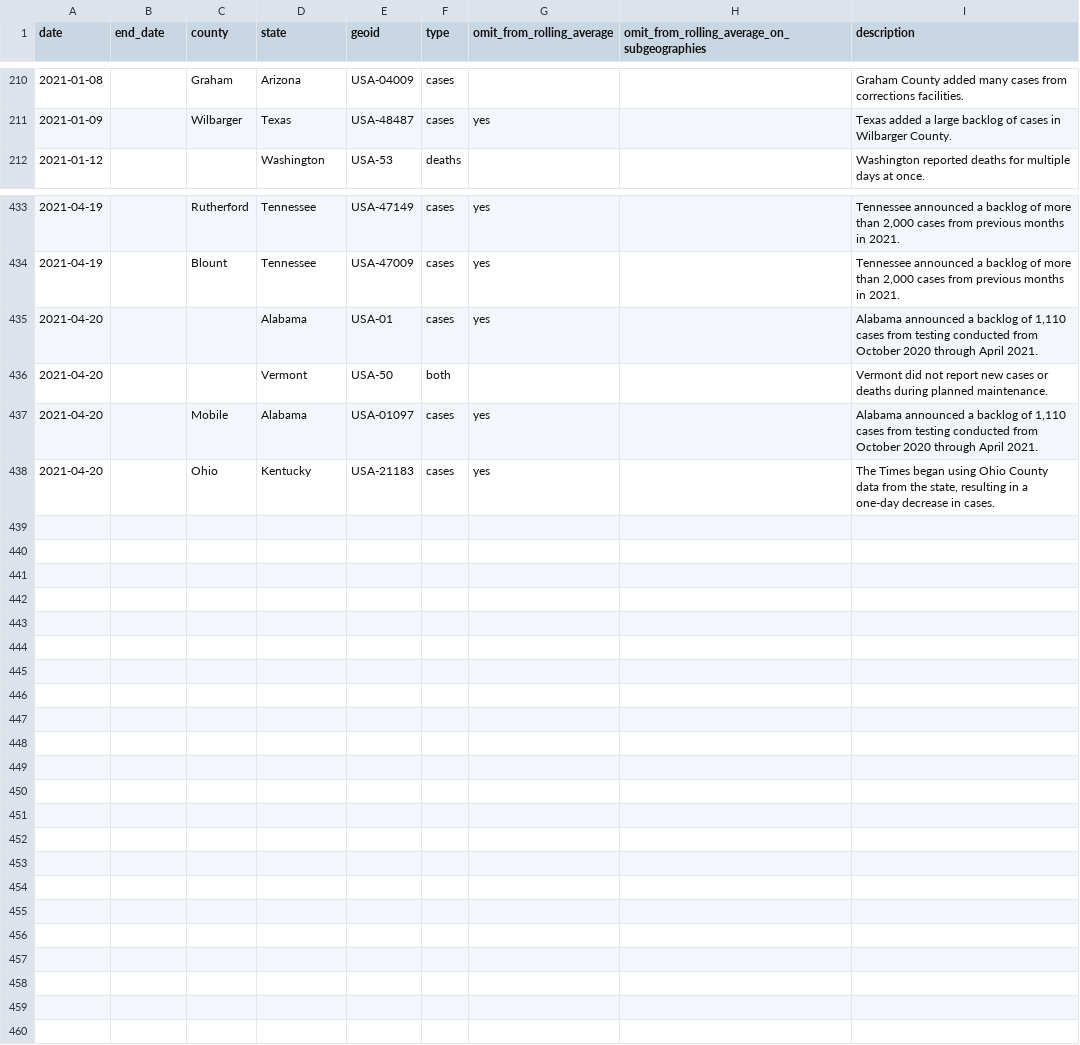
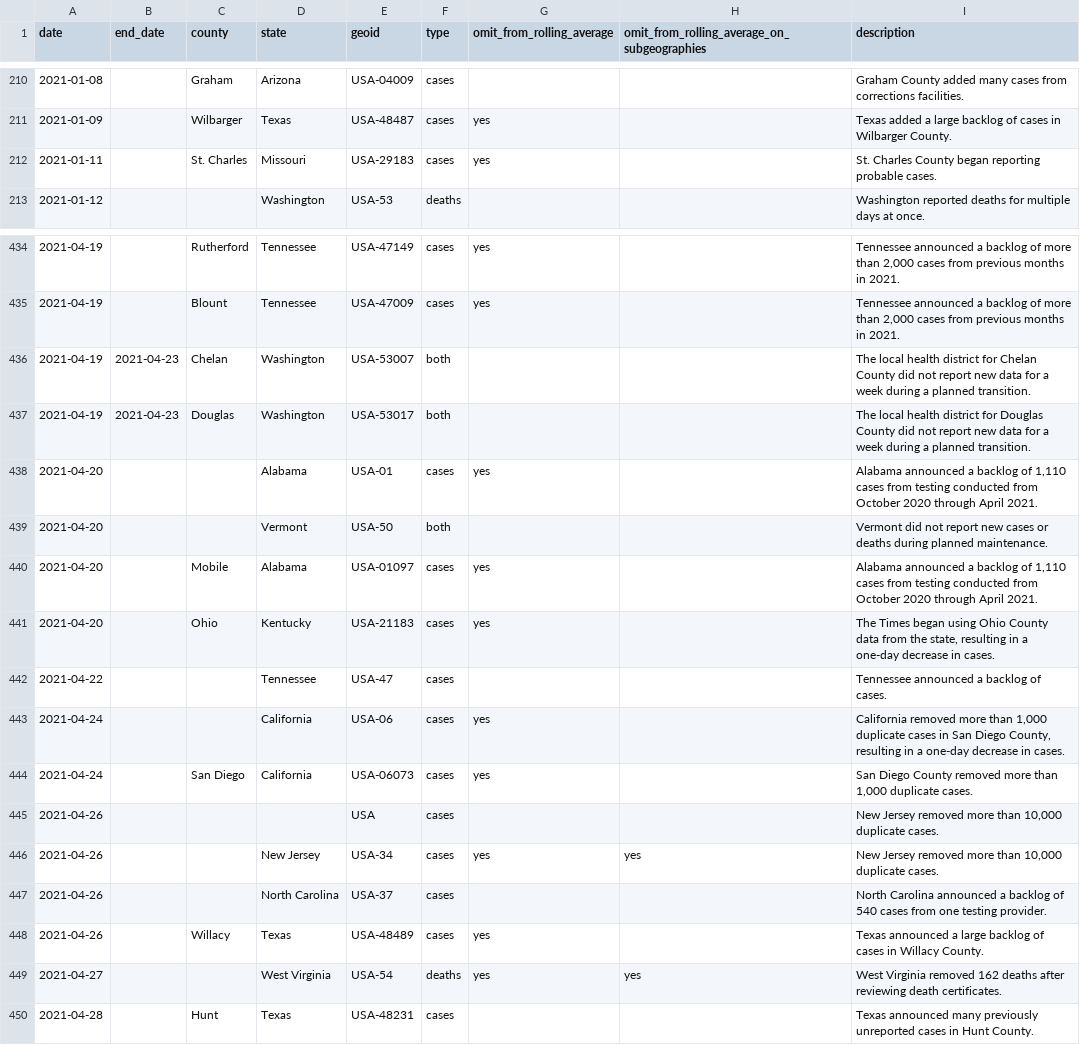
Before and after one commit to goedman/CovidNYT.jl, a CSV file: data/rolling-averages/anomalies.csv, drawn as a sheet; only a part is shown, gaps mark what is left out.

```diff
--- a/data/rolling-averages/anomalies.csv
+++ b/data/rolling-averages/anomalies.csv
@@ -211,2 +211,3 @@ date,end_date,county,state,geoid,type,omit_from_rolling_average,omit_from_rollin
 2021-01-09,,Wilbarger,Texas,USA-48487,cases,yes,,Texas added a large backlog of cases in Wilbarger County.
+2021-01-11,,St. Charles,Missouri,USA-29183,cases,yes,,St. Charles County began reporting probable cases.
 2021-01-12,,,Washington,USA-53,deaths,,,Washington reported deaths for multiple days at once.
@@ -434,2 +435,4 @@ date,end_date,county,state,geoid,type,omit_from_rolling_average,omit_from_rollin
 2021-04-19,,Blount,Tennessee,USA-47009,cases,yes,,"Tennessee announced a backlog of more than 2,000 cases from previous months in 2021."
+2021-04-19,2021-04-23,Chelan,Washington,USA-53007,both,,,The local health district for Chelan County did not report new data for a week during a planned transition.
+2021-04-19,2021-04-23,Douglas,Washington,USA-53017,both,,,The local health district for Douglas County did not report new data for a week during a planned transition.
 2021-04-20,,,Alabama,USA-01,cases,yes,,"Alabama announced a backlog of 1,110 cases from testing conducted from October 2020 through April 2021."
@@ -438 +441,10 @@ date,end_date,county,state,geoid,type,omit_from_rolling_average,omit_from_rollin
 2021-04-20,,Ohio,Kentucky,USA-21183,cases,yes,,"The Times began using Ohio County data from the state, resulting in a one-day decrease in cases. "
+2021-04-22,,,Tennessee,USA-47,cases,,,Tennessee announced a backlog of cases.
+2021-04-24,,,California,USA-06,cases,yes,,"California removed more than 1,000 duplicate cases in San Diego County, resulting in a one-day decrease in cases."
+2021-04-24,,San Diego,California,USA-06073,cases,yes,,"San Diego County removed more than 1,000 duplicate cases."
+2021-04-26,,,,USA,cases,,,"New Jersey removed more than 10,000 duplicate cases."
+2021-04-26,,,New Jersey,USA-34,cases,yes,yes,"New Jersey removed more than 10,000 duplicate cases."
+2021-04-26,,,North Carolina,USA-37,cases,,,North Carolina announced a backlog of 540 cases from one testing provider.
+2021-04-26,,Willacy,Texas,USA-48489,cases,yes,,Texas announced a large backlog of cases in Willacy County.
+2021-04-27,,,West Virginia,USA-54,deaths,yes,yes,West Virginia removed 162 deaths after reviewing death certificates.
+2021-04-28,,Hunt,Texas,USA-48231,cases,,,Texas announced many previously unreported cases in Hunt County.
```
Also changed, not shown: data/colleges/colleges.csv, data/live/us-counties.csv, 10 other files.
